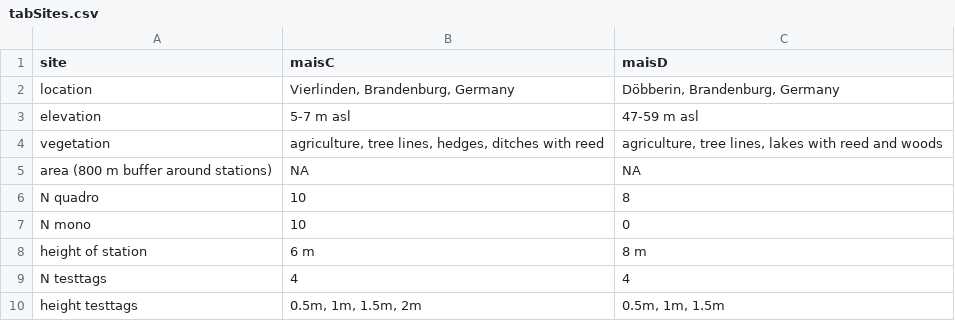
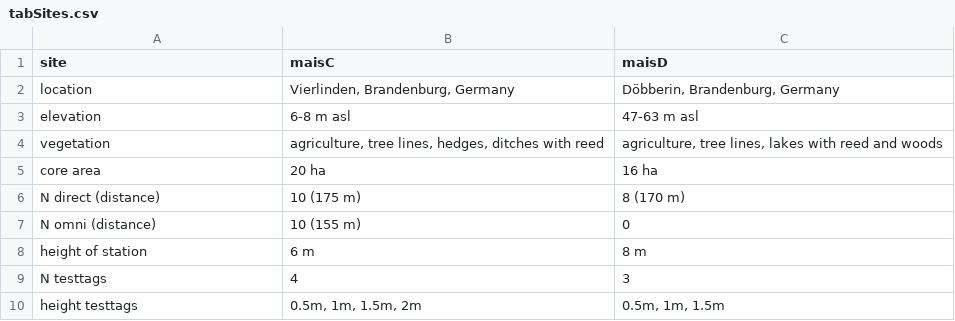
Before and after one commit to m-rieger/MaisLE_ARTS, a CSV file: data/tabSites.csv, drawn as a sheet.

```diff
--- a/data/tabSites.csv
+++ b/data/tabSites.csv
@@ -2,9 +2,9 @@ site,maisC,maisD
 location,"Vierlinden, Brandenburg, Germany","Döbberin, Brandenburg, Germany"
-elevation,5-7 m asl,47-59 m asl
+elevation,6-8 m asl,47-63 m asl
 vegetation,"agriculture, tree lines, hedges, ditches with reed","agriculture, tree lines, lakes with reed and woods"
-area (800 m buffer around stations),NA,NA
-N quadro,10,8
-N mono,10,0
+core area,20 ha,16 ha
+N direct (distance),10 (175 m),8 (170 m)
+N omni (distance),10 (155 m),0
 height of station,6 m,8 m
-N testtags,4,4
+N testtags,4,3
 height testtags,"0.5m, 1m, 1.5m, 2m","0.5m, 1m, 1.5m"
```
Also changed, not shown: 5 other files.
